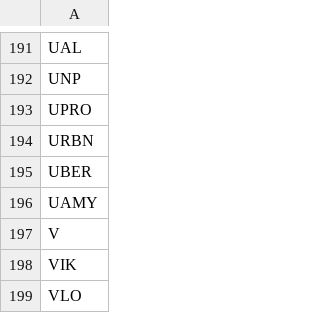
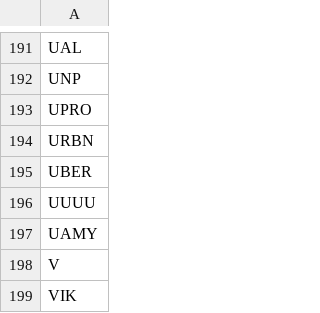
Before and after one commit to harperdada/R, a CSV file: Liquid_Stocks_ETFs.csv, drawn as a sheet; only a part is shown, gaps mark what is left out; the shorter side is filled out with more unchanged rows.

Commit message:
added UUUU

```diff
--- a/Liquid_Stocks_ETFs.csv
+++ b/Liquid_Stocks_ETFs.csv
@@ -195,2 +195,3 @@ URBN
 UBER
+UUUU
 UAMY
```
